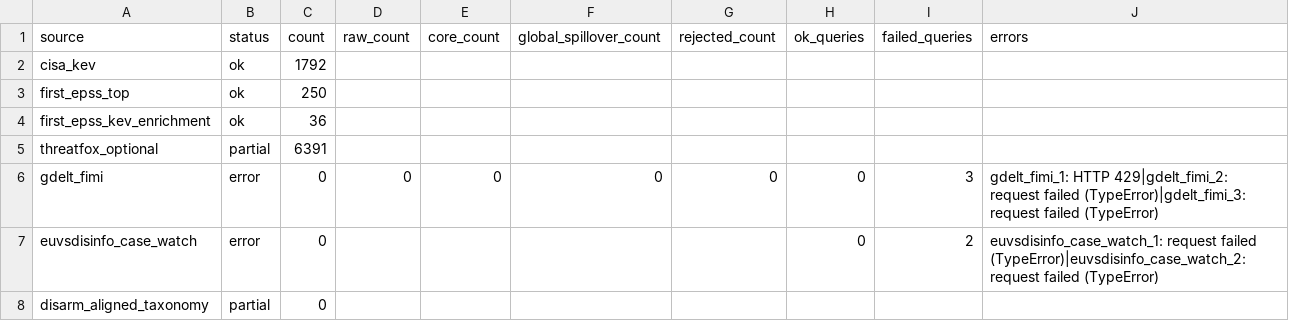
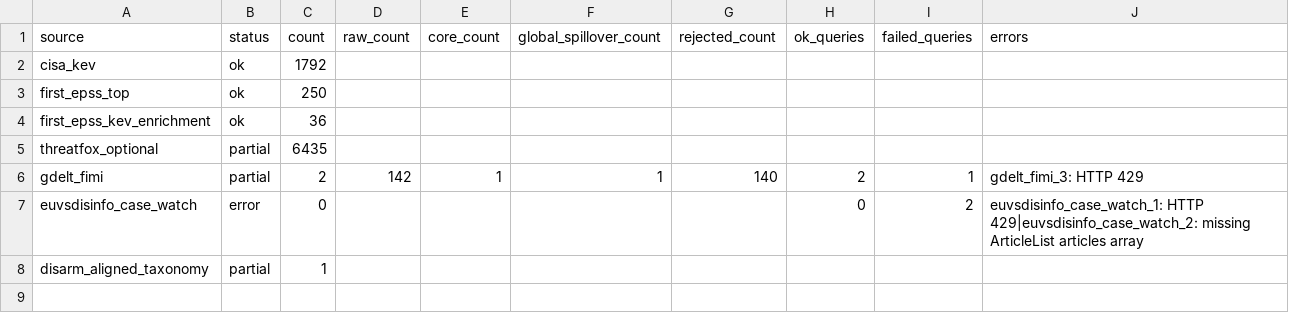
Before and after one commit to mowlsint/mard-hybrid-telemetry, a CSV file: public/downloads/source_health_latest.csv, drawn as a sheet.

```diff
--- a/public/downloads/source_health_latest.csv
+++ b/public/downloads/source_health_latest.csv
@@ -4,5 +4,5 @@ first_epss_top,ok,250,,,,,,,
 first_epss_kev_enrichment,ok,36,,,,,,,
-threatfox_optional,partial,6391,,,,,,,
-gdelt_fimi,error,0,0,0,0,0,0,3,gdelt_fimi_1: HTTP 429|gdelt_fimi_2: request failed (TypeError)|gdelt_fimi_3: request failed (TypeError)
-euvsdisinfo_case_watch,error,0,,,,,0,2,euvsdisinfo_case_watch_1: request failed (TypeError)|euvsdisinfo_case_watch_2: request failed (TypeError)
-disarm_aligned_taxonomy,partial,0,,,,,,,
+threatfox_optional,partial,6435,,,,,,,
+gdelt_fimi,partial,2,142,1,1,140,2,1,gdelt_fimi_3: HTTP 429
+euvsdisinfo_case_watch,error,0,,,,,0,2,euvsdisinfo_case_watch_1: HTTP 429|euvsdisinfo_case_watch_2: missing ArticleList articles array
+disarm_aligned_taxonomy,partial,1,,,,,,,
```
Also changed, not shown: 14 other files.
